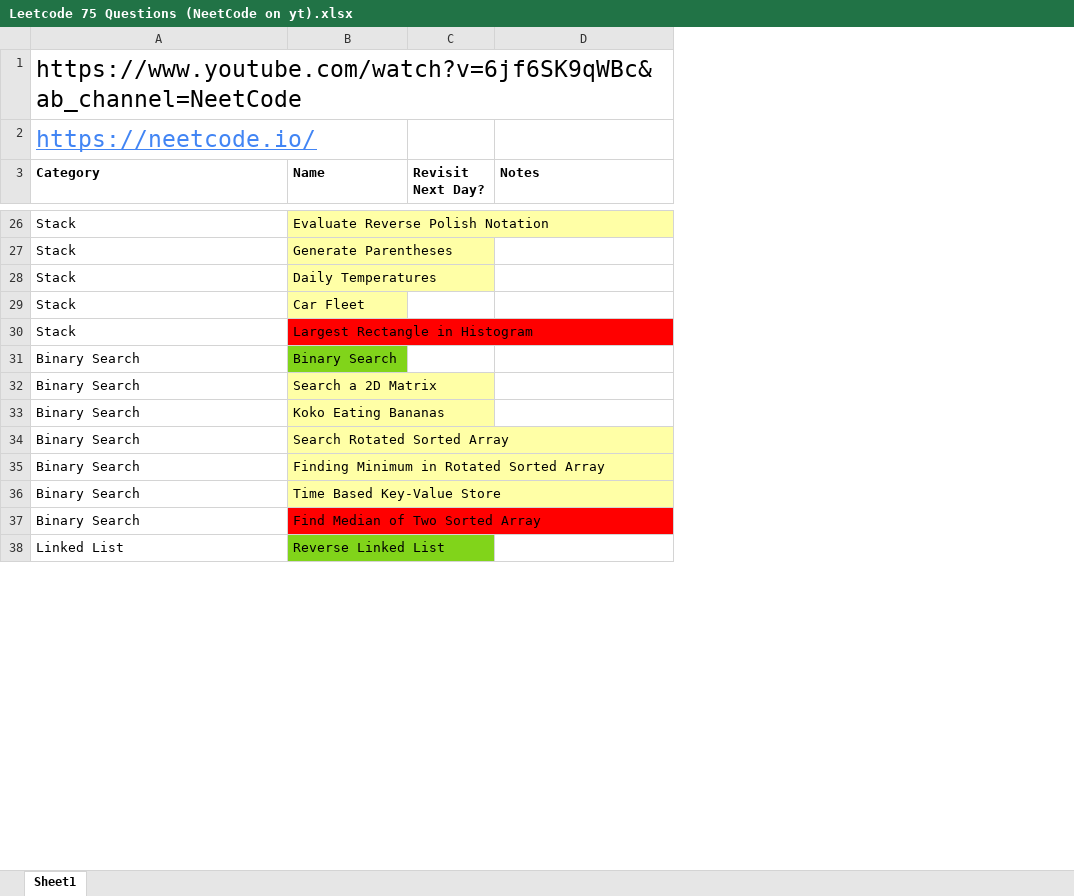
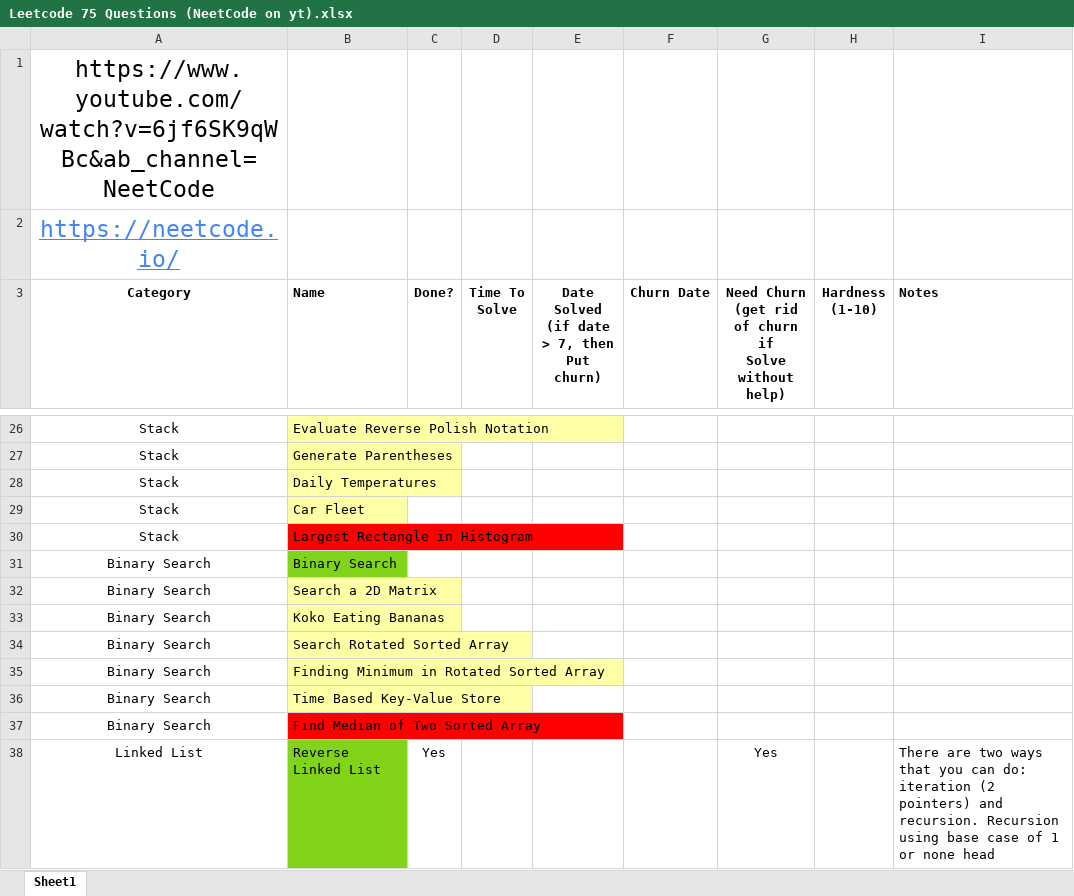
Before and after one commit to mnguyen0226/epi, an Excel workbook: Leetcode 75 Questions (NeetCode on yt).xlsx, sheet Sheet1, drawn as a sheet; only a part is shown, gaps mark what is left out; values as stored, in another font and other column widths than the file's, no borders; removed rows and columns are numbered as before the commit, all else as after; ↵ is a line break in a cell; the diff covers the shown part only; the diff names each change by its address in the sheet, - before the commit and + after, or states it on an @@ line.

```diff
--- a/Leetcode 75 Questions (NeetCode on yt).xlsx (sheet Sheet1)
+++ b/Leetcode 75 Questions (NeetCode on yt).xlsx (sheet Sheet1)
-column C (Revisit Next Day?), empty
+column C (Done?), row 38: Yes
+column D (Time To Solve), empty
+column E, row 3: Date Solved ↵ (if date > 7, then ↵ Put churn)
+column F (Churn Date), empty
+column G, row 3: Need Churn ↵ (get rid of churn if ↵ Solve without help); row 38: Yes
+column H (Hardness (1-10)), empty
-A1:A38 alignment: left
+A1:A38 alignment: center
-I38 (Notes): (empty)
+I38 (Notes): There are two ways that you can do: iteration (2 pointers) and recursion. Recursion using base case of 1 or none head
```
Also changed, not shown: 9 edited cells and cell formats elsewhere in this sheet, 4 other files.
